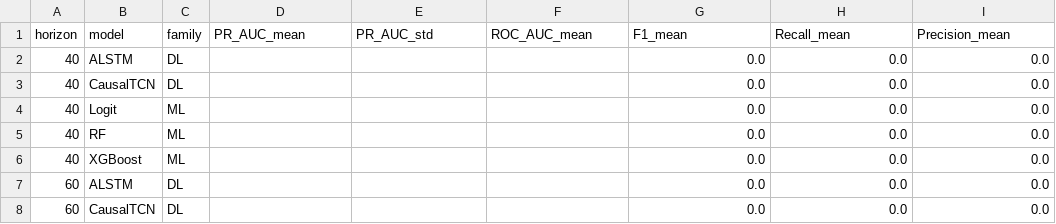
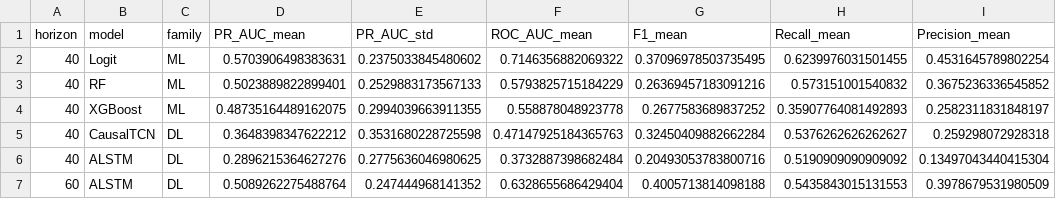
Before and after one commit to heyitzrizki/ews-financial-risk, a CSV file: data/processed/predictive/summary_metrics.csv, drawn as a sheet; only a part is shown; the diff covers the shown part only.

```diff
--- a/data/processed/predictive/summary_metrics.csv
+++ b/data/processed/predictive/summary_metrics.csv
@@ -1,8 +1,7 @@
 horizon,model,family,PR_AUC_mean,PR_AUC_std,ROC_AUC_mean,F1_mean,Recall_mean,Precision_mean
-40,ALSTM,DL,,,,0.0,0.0,0.0
-40,CausalTCN,DL,,,,0.0,0.0,0.0
-40,Logit,ML,,,,0.0,0.0,0.0
-40,RF,ML,,,,0.0,0.0,0.0
-40,XGBoost,ML,,,,0.0,0.0,0.0
-60,ALSTM,DL,,,,0.0,0.0,0.0
-60,CausalTCN,DL,,,,0.0,0.0,0.0
+40,Logit,ML,0.5703906498383631,0.2375033845480602,0.7146356882069322,0.37096978503735495,0.6239976031501455,0.4531645789802254
+40,RF,ML,0.5023889822899401,0.2529883173567133,0.5793825715184229,0.26369457183091216,0.573151001540832,0.3675236336545852
+40,XGBoost,ML,0.48735164489162075,0.2994039663911355,0.558878048923778,0.2677583689837252,0.35907764081492893,0.2582311831848197
+40,CausalTCN,DL,0.3648398347622212,0.3531680228725598,0.47147925184365763,0.32450409882662284,0.5376262626262627,0.259298072928318
+40,ALSTM,DL,0.2896215364627276,0.2775636046980625,0.3732887398682484,0.20493053783800716,0.5190909090909092,0.13497043440415304
+60,ALSTM,DL,0.5089262275488764,0.247444968141352,0.6328655686429404,0.4005713814098188,0.5435843015131553,0.3978679531980509
```
Also changed, not shown: 1 added row and 18 edited cells elsewhere in this file, data/processed/predictive/fold_metrics.csv, 6 other files.
